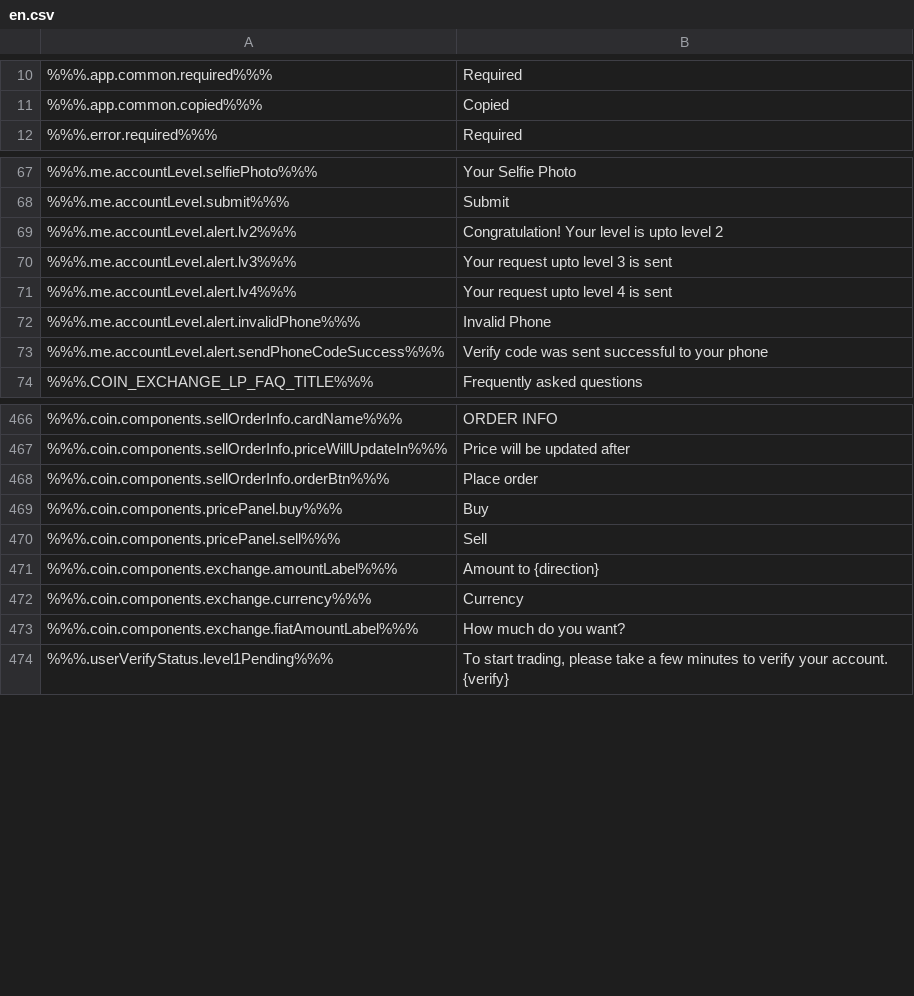
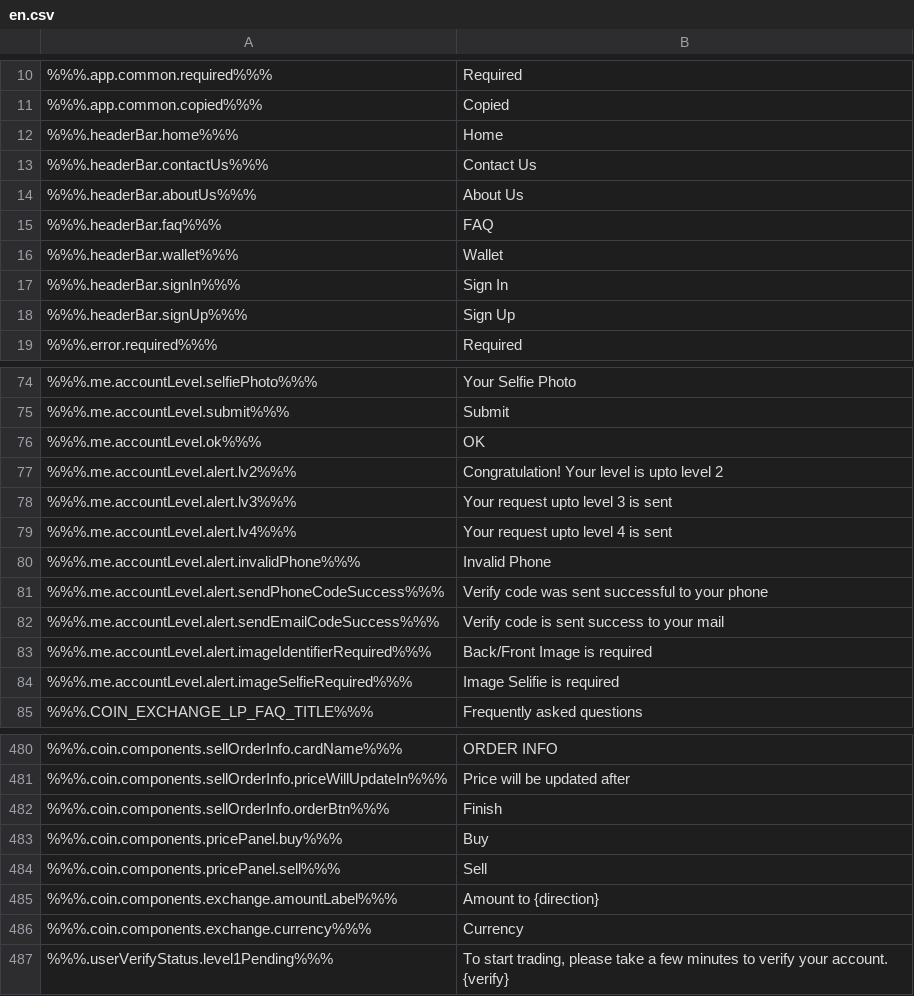
Before and after one commit to ninjadotorg/coin-exchange-i18n, a CSV file: store/en.csv, drawn as a sheet; only a part is shown, gaps mark what is left out; the diff covers the shown part only.

```diff
--- a/store/en.csv
+++ b/store/en.csv
@@ -11,2 +11,9 @@
 %%%.app.common.copied%%%,"Copied"
+%%%.headerBar.home%%%,"Home"
+%%%.headerBar.contactUs%%%,"Contact Us"
+%%%.headerBar.aboutUs%%%,"About Us"
+%%%.headerBar.faq%%%,"FAQ"
+%%%.headerBar.wallet%%%,"Wallet"
+%%%.headerBar.signIn%%%,"Sign In"
+%%%.headerBar.signUp%%%,"Sign Up"
 %%%.error.required%%%,"Required"
@@ -68,2 +75,3 @@
 %%%.me.accountLevel.submit%%%,"Submit"
+%%%.me.accountLevel.ok%%%,"OK"
 %%%.me.accountLevel.alert.lv2%%%,"Congratulation! Your level is upto level 2"
@@ -73,2 +81,5 @@
 %%%.me.accountLevel.alert.sendPhoneCodeSuccess%%%,"Verify code was sent successful to your phone"
+%%%.me.accountLevel.alert.sendEmailCodeSuccess%%%,"Verify code is sent success to your mail"
+%%%.me.accountLevel.alert.imageIdentifierRequired%%%,"Back/Front Image is required"
+%%%.me.accountLevel.alert.imageSelfieRequired%%%,"Image Selifie is required"
 %%%.COIN_EXCHANGE_LP_FAQ_TITLE%%%,"Frequently asked questions"
@@ -467,3 +481,3 @@
 %%%.coin.components.sellOrderInfo.priceWillUpdateIn%%%,"Price will be updated after"
-%%%.coin.components.sellOrderInfo.orderBtn%%%,"Place order"
+%%%.coin.components.sellOrderInfo.orderBtn%%%,"Finish"
 %%%.coin.components.pricePanel.buy%%%,"Buy"
@@ -472,3 +486,2 @@
 %%%.coin.components.exchange.currency%%%,"Currency"
-%%%.coin.components.exchange.fiatAmountLabel%%%,"How much do you want?"
 %%%.userVerifyStatus.level1Pending%%%,"To start trading, please take a few minutes to verify your account. {verify}"
```
Also changed, not shown: 3 added rows and 5 edited cells elsewhere in this file, 4 other files.
